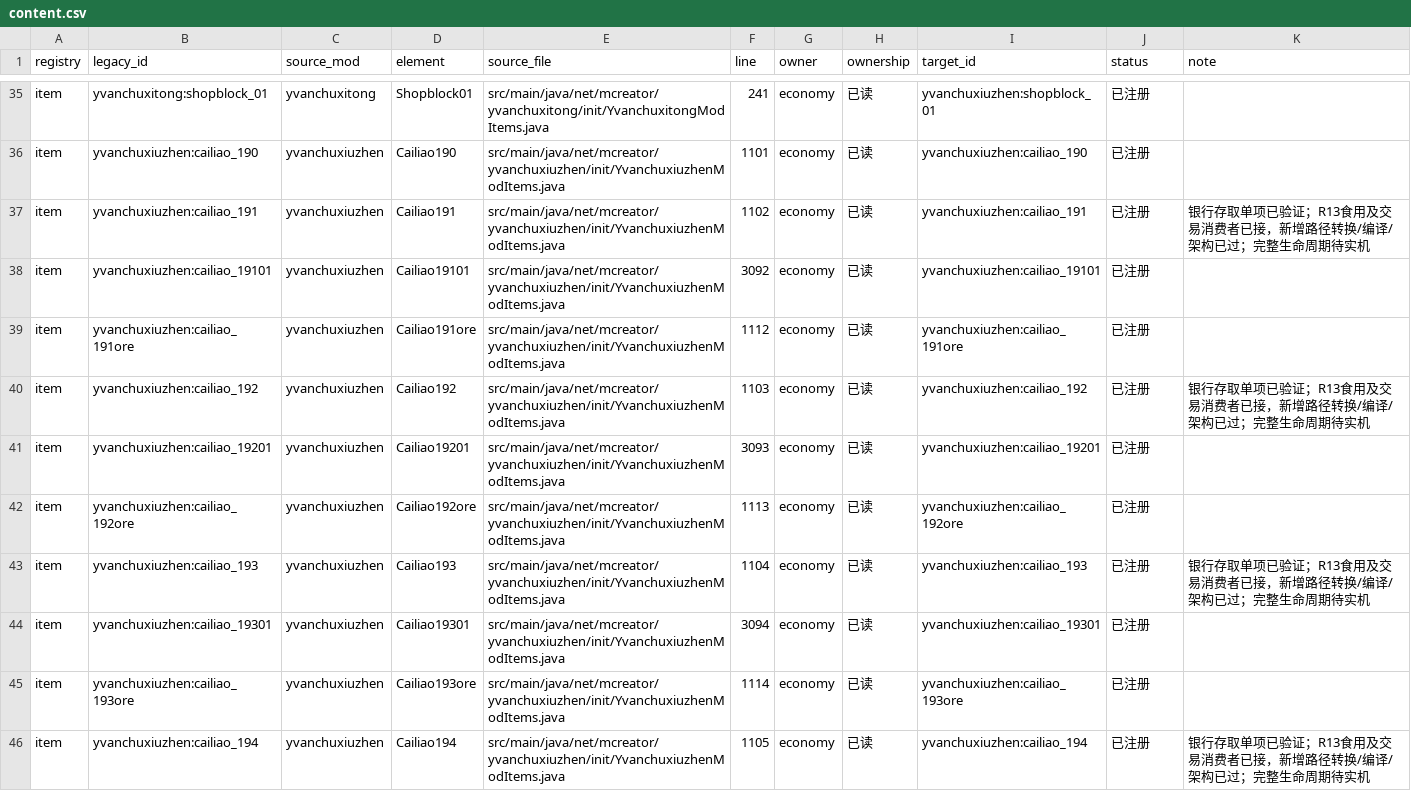
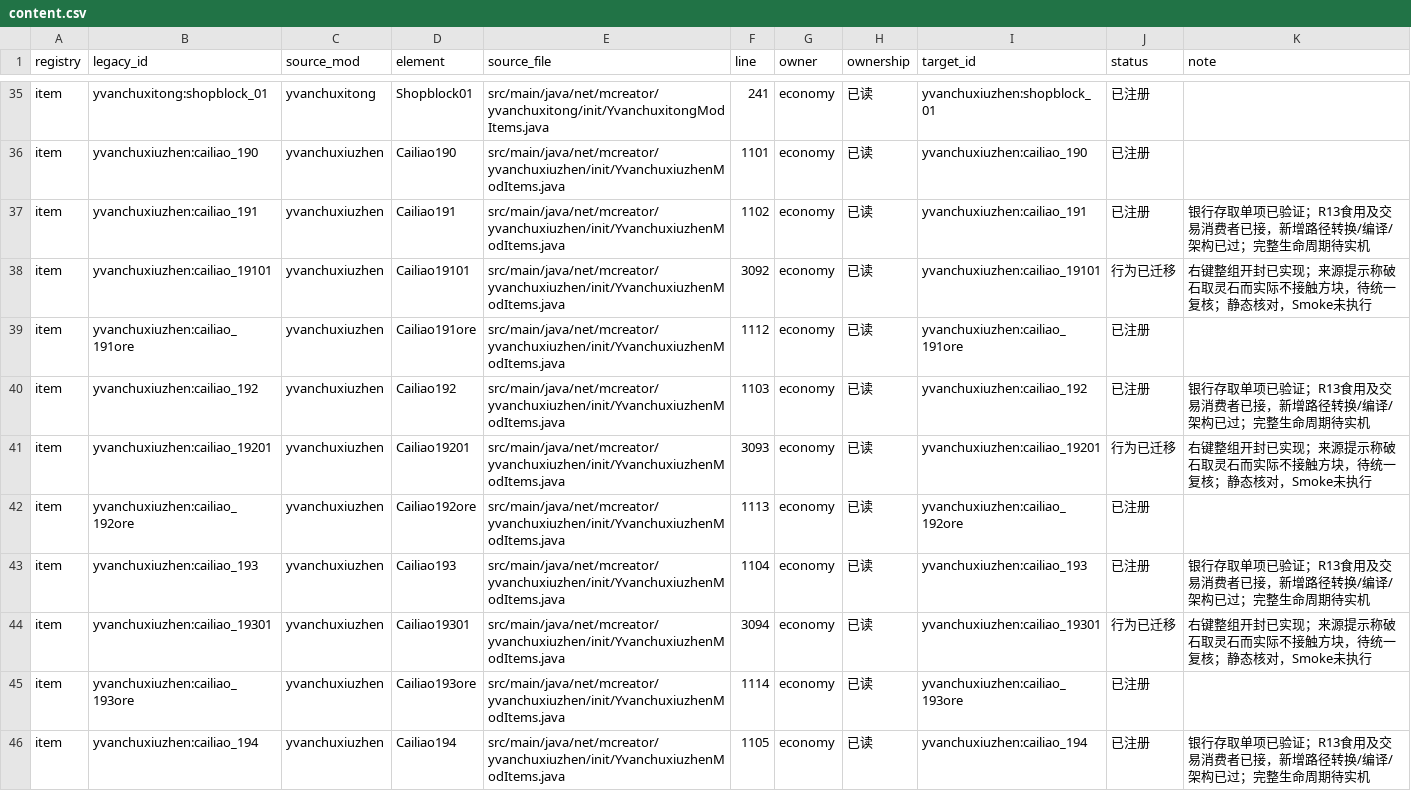
Before and after one commit to Shane77ly/yvanchuxiuzhen-1.21.1, a CSV file: docs/systems/economy/ledger/content.csv, drawn as a sheet; only a part is shown, gaps mark what is left out; the diff covers the shown part only.

```diff
--- a/docs/systems/economy/ledger/content.csv
+++ b/docs/systems/economy/ledger/content.csv
@@ -37,9 +37,9 @@ item,yvanchuxiuzhen:cailiao_190,yvanchuxiuzhen,Cailiao190,src/main/java/net/mcre
 item,yvanchuxiuzhen:cailiao_191,yvanchuxiuzhen,Cailiao191,src/main/java/net/mcreator/yvanchuxiuzhen/init/YvanchuxiuzhenModItems.java,1102,economy,已读,yvanchuxiuzhen:cailiao_191,已注册,银行存取单项已验证；R13食用及交易消费者已接，新增路径转换/编译/架构已过；完整生命周期待实机
-item,yvanchuxiuzhen:cailiao_19101,yvanchuxiuzhen,Cailiao19101,src/main/java/net/mcreator/yvanchuxiuzhen/init/YvanchuxiuzhenModItems.java,3092,economy,已读,yvanchuxiuzhen:cailiao_19101,已注册,
+item,yvanchuxiuzhen:cailiao_19101,yvanchuxiuzhen,Cailiao19101,src/main/java/net/mcreator/yvanchuxiuzhen/init/YvanchuxiuzhenModItems.java,3092,economy,已读,yvanchuxiuzhen:cailiao_19101,行为已迁移,右键整组开封已实现；来源提示称破石取灵石而实际不接触方块，待统一复核；静态核对，Smoke未执行
 item,yvanchuxiuzhen:cailiao_191ore,yvanchuxiuzhen,Cailiao191ore,src/main/java/net/mcreator/yvanchuxiuzhen/init/YvanchuxiuzhenModItems.java,1112,economy,已读,yvanchuxiuzhen:cailiao_191ore,已注册,
 item,yvanchuxiuzhen:cailiao_192,yvanchuxiuzhen,Cailiao192,src/main/java/net/mcreator/yvanchuxiuzhen/init/YvanchuxiuzhenModItems.java,1103,economy,已读,yvanchuxiuzhen:cailiao_192,已注册,银行存取单项已验证；R13食用及交易消费者已接，新增路径转换/编译/架构已过；完整生命周期待实机
-item,yvanchuxiuzhen:cailiao_19201,yvanchuxiuzhen,Cailiao19201,src/main/java/net/mcreator/yvanchuxiuzhen/init/YvanchuxiuzhenModItems.java,3093,economy,已读,yvanchuxiuzhen:cailiao_19201,已注册,
+item,yvanchuxiuzhen:cailiao_19201,yvanchuxiuzhen,Cailiao19201,src/main/java/net/mcreator/yvanchuxiuzhen/init/YvanchuxiuzhenModItems.java,3093,economy,已读,yvanchuxiuzhen:cailiao_19201,行为已迁移,右键整组开封已实现；来源提示称破石取灵石而实际不接触方块，待统一复核；静态核对，Smoke未执行
 item,yvanchuxiuzhen:cailiao_192ore,yvanchuxiuzhen,Cailiao192ore,src/main/java/net/mcreator/yvanchuxiuzhen/init/YvanchuxiuzhenModItems.java,1113,economy,已读,yvanchuxiuzhen:cailiao_192ore,已注册,
 item,yvanchuxiuzhen:cailiao_193,yvanchuxiuzhen,Cailiao193,src/main/java/net/mcreator/yvanchuxiuzhen/init/YvanchuxiuzhenModItems.java,1104,economy,已读,yvanchuxiuzhen:cailiao_193,已注册,银行存取单项已验证；R13食用及交易消费者已接，新增路径转换/编译/架构已过；完整生命周期待实机
-item,yvanchuxiuzhen:cailiao_19301,yvanchuxiuzhen,Cailiao19301,src/main/java/net/mcreator/yvanchuxiuzhen/init/YvanchuxiuzhenModItems.java,3094,economy,已读,yvanchuxiuzhen:cailiao_19301,已注册,
+item,yvanchuxiuzhen:cailiao_19301,yvanchuxiuzhen,Cailiao19301,src/main/java/net/mcreator/yvanchuxiuzhen/init/YvanchuxiuzhenModItems.java,3094,economy,已读,yvanchuxiuzhen:cailiao_19301,行为已迁移,右键整组开封已实现；来源提示称破石取灵石而实际不接触方块，待统一复核；静态核对，Smoke未执行
 item,yvanchuxiuzhen:cailiao_193ore,yvanchuxiuzhen,Cailiao193ore,src/main/java/net/mcreator/yvanchuxiuzhen/init/YvanchuxiuzhenModItems.java,1114,economy,已读,yvanchuxiuzhen:cailiao_193ore,已注册,
```
Also changed, not shown: 12 edited cells elsewhere in this file, 8 other files.
